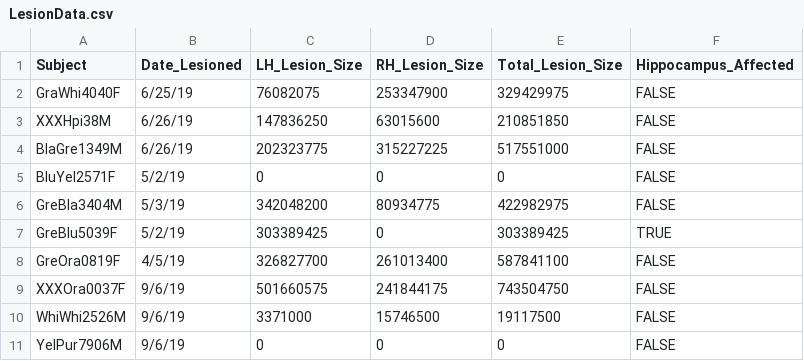
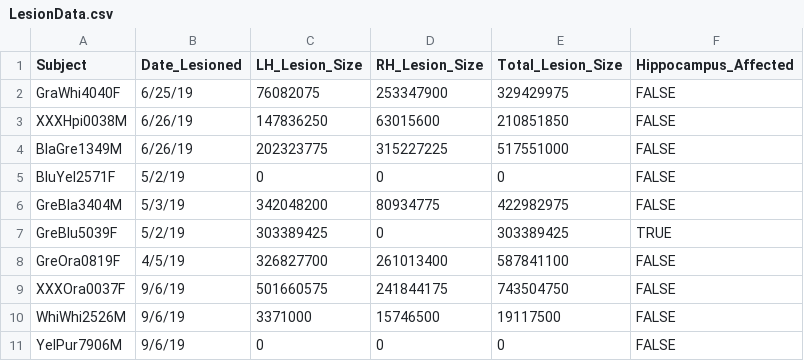
Before and after one commit to theunissenlab/zebra-finch-memory-lesions, a CSV file: data/behavior/LesionData.csv, drawn as a sheet.

Commit message:
Fix load_data functions and correct subject name in LesionData.csv

```diff
--- a/data/behavior/LesionData.csv
+++ b/data/behavior/LesionData.csv
@@ -2,3 +2,3 @@
 GraWhi4040F,6/25/19,76082075,253347900,329429975,FALSE
-XXXHpi38M,6/26/19,147836250,63015600,210851850,FALSE
+XXXHpi0038M,6/26/19,147836250,63015600,210851850,FALSE
 BlaGre1349M,6/26/19,202323775,315227225,517551000,FALSE
```
Also changed, not shown: 1 other file.
